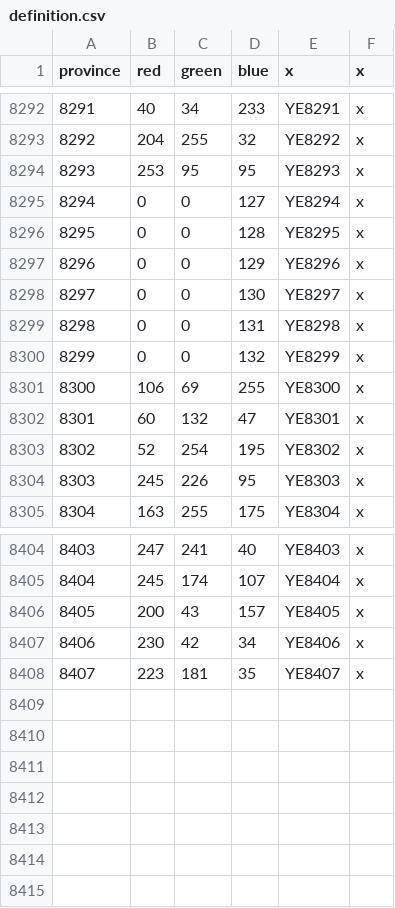
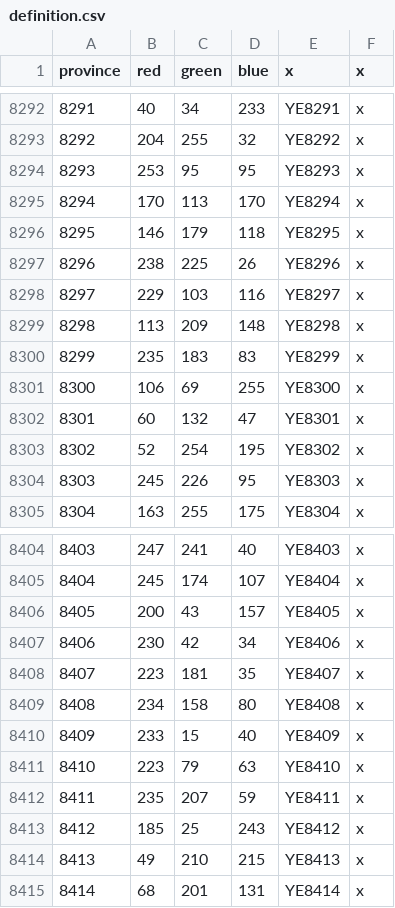
Before and after one commit to LpserMZ/Yanshen-Expansion, a CSV file: map/definition.csv, drawn as a sheet; only a part is shown, gaps mark what is left out.

```diff
--- a/map/definition.csv
+++ b/map/definition.csv
@@ -8294,8 +8294,8 @@ province;red;green;blue;x;x
 8293;253;95;95;YE8293;x
-8294;0;0;127;YE8294;x
-8295;0;0;128;YE8295;x
-8296;0;0;129;YE8296;x
-8297;0;0;130;YE8297;x
-8298;0;0;131;YE8298;x
-8299;0;0;132;YE8299;x
+8294;170;113;170;YE8294;x
+8295;146;179;118;YE8295;x
+8296;238;225;26;YE8296;x
+8297;229;103;116;YE8297;x
+8298;113;209;148;YE8298;x
+8299;235;183;83;YE8299;x
 8300;106;69;255;YE8300;x
@@ -8408 +8408,8 @@ province;red;green;blue;x;x
 8407;223;181;35;YE8407;x
+8408;234;158;80;YE8408;x
+8409;233;15;40;YE8409;x
+8410;223;79;63;YE8410;x
+8411;235;207;59;YE8411;x
+8412;185;25;243;YE8412;x
+8413;49;210;215;YE8413;x
+8414;68;201;131;YE8414;x
```
Also changed, not shown: map/adjacencies.csv, 58 other files.
